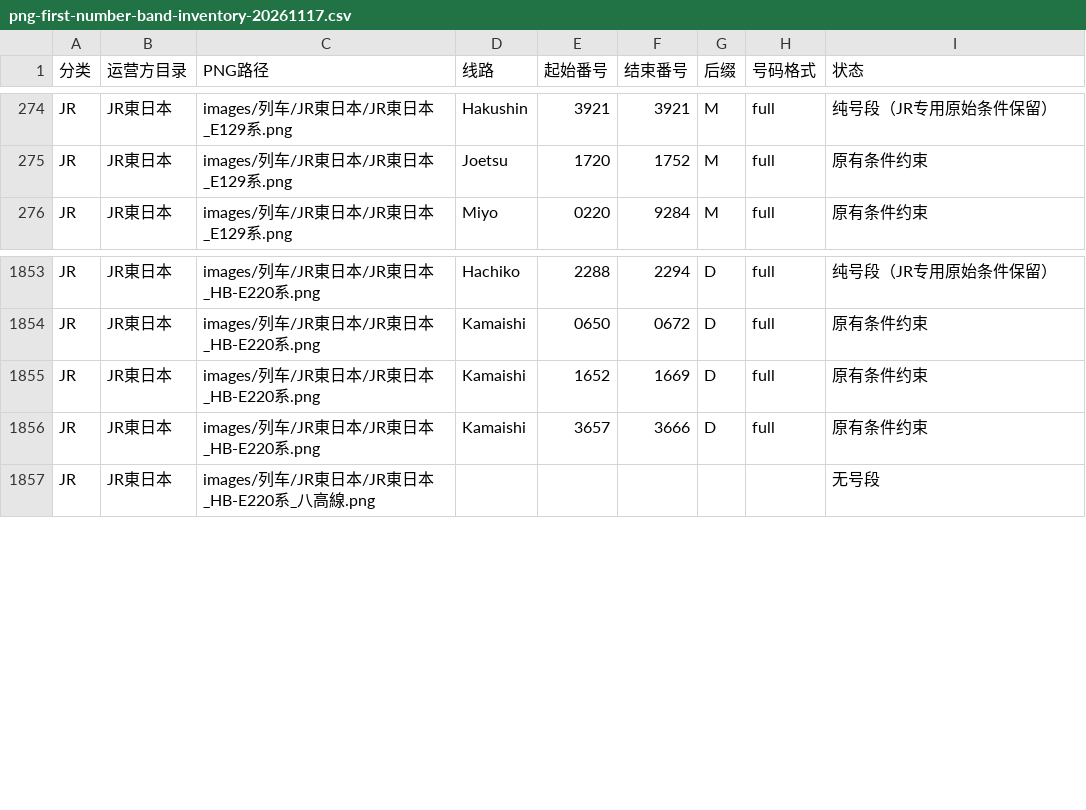
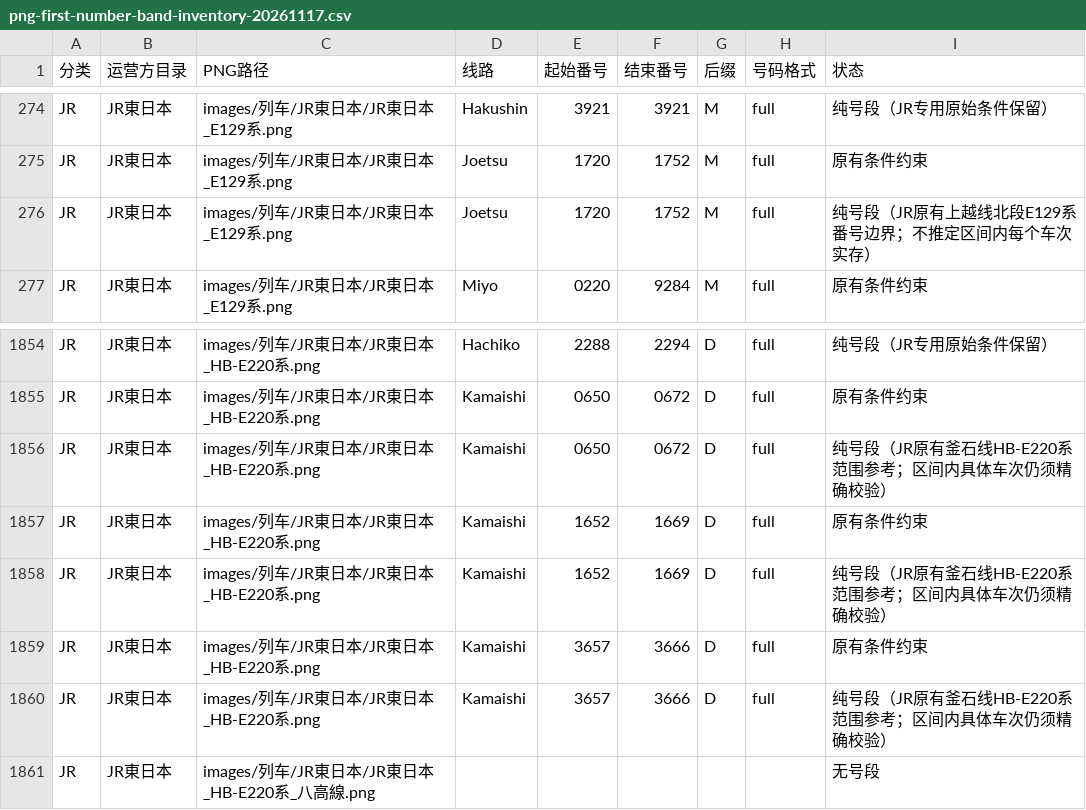
Before and after one commit to biubiu52011/pixel-tetsudo, a CSV file: data/audits/png-first-number-band-inventory-20261117.csv, drawn as a sheet; only a part is shown, gaps mark what is left out; the diff names each change by its address in the sheet, - before the commit and + after, or states it on an @@ line.

Commit message:
JR64: append four source-envelope rows to existing 601-PNG inventory

```diff
--- a/data/audits/png-first-number-band-inventory-20261117.csv
+++ b/data/audits/png-first-number-band-inventory-20261117.csv
+row 276: JR | JR東日本 | images/列车/JR東日本/JR東日本_E129系.png | Joetsu | 1720 | 1752 | M | full | 纯号段（JR原有上越线北段E129系番号边界；不推定区间内每个车次实存）
+row 1856: JR | JR東日本 | images/列车/JR東日本/JR東日本_HB-E220系.png | Kamaishi | 0650 | 0672 | D | full | 纯号段（JR原有釜石线HB-E220系范围参考；区间内具体车次仍须精确校验）
+row 1858: JR | JR東日本 | images/列车/JR東日本/JR東日本_HB-E220系.png | Kamaishi | 1652 | 1669 | D | full | 纯号段（JR原有釜石线HB-E220系范围参考；区间内具体车次仍须精确校验）
+row 1860: JR | JR東日本 | images/列车/JR東日本/JR東日本_HB-E220系.png | Kamaishi | 3657 | 3666 | D | full | 纯号段（JR原有釜石线HB-E220系范围参考；区间内具体车次仍须精确校验）
```
